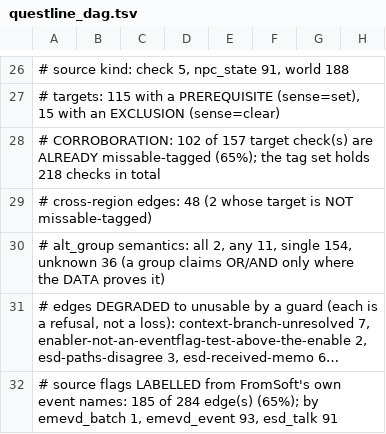
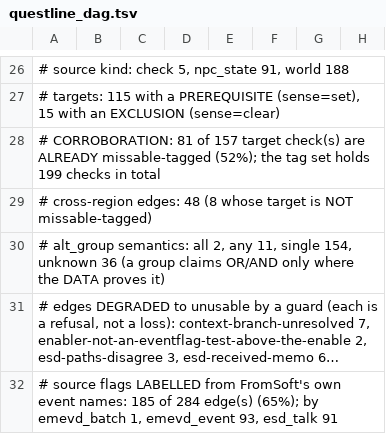
Before and after one commit to 4laric/er-archipelago, a TSV file: greenfield/questline_dag.tsv, drawn as a sheet; only a part is shown, gaps mark what is left out; long unchanged cells end in …; the diff names each change by its address in the sheet, - before the commit and + after, or states it on an @@ line.

Commit message:
key items: matt-parity pass on the progression surface
Three linked changes, all in gen_data.py.

1. LATCH-ONLY SCREEN on the ESD-gift missable bar. _ESD_GIFT_GATED is a blanket
   over NPC award sites: it barred every handover on the theory that the award
   exists only while the NPC is alive in that dialogue state. Measured, that
   blanket is 95 gift flags, 53 of which have NO quest-state gate path -- they
   are handed over the first time you talk. Those 53 come off the bar; the 42
   with a real quest-state path keep it. Net: 218 -> 199 missable checks.

   The screen cannot see an EMEVD precondition, and two latch-only checks state
   one in their own name (f400001 Rold Medallion "talk to Melina after killing
   Morgott"; f400130 Haligtree Secret Medallion (Right)). Both are deliberately
   un-barred: Morgott's own drop is already a hosting surface member, so barring
   a check for "kill Morgott" while allowing the check that IS Morgott's reward
   was incoherent. A third such check needs a hand decision -- gate_sense will
   not raise it.

2. FOUR ITEMS ADDED to _KEYITEMS: Messmer's Kindling, Hole-Laden Necklace,
   Fingerslayer Blade, Rya's Necklace. The necklace was listed as deliberately
   excluded ("quest item, not a gate") -- already false when written, since
   features/legacy_key_gates uses it as THE key to Metyr's remembrance check.
   Deathroot was considered and rejected: Gurranq CONSUMES N of them, so it is a
   collectathon currency, not a gate/travel key.

3. TAGGING AND BARRING ARE SEPARATE QUESTIONS. Fingerslayer Blade gets a new
   `questline_item` label -- its check is a Nokron CHEST, so "questline" would
   be a lie about the mechanism (same reasoning that split `gesture_award` out).
   Rya's Necklace is a genuine NPC handover and joins QUEST_GATED_FLAGS.

Also: f400300 (Rya's Necklace) was joined to map lot m30_09_00_00, Gelmir Hero's
Grave -> Altus. Bad join: it is handed over at Boilprawn Shack in LIURNIA, by the
Blackguard already named in the check's own string. FLAG_REGION_OVERRIDE + a
_REGION_CONFIRMED_FLAGS entry (Alaric, ground truth). And the ESD-gift rationale
cited "f400430 Rold Medallion"; 400430 is Stars of Ruin. Fixed to f400001.

Net effect on the KeyItem surface class: 15 tagged / 8 hosting -> 19 / 12.

```diff
--- a/greenfield/questline_dag.tsv
+++ b/greenfield/questline_dag.tsv
-A28: # CORROBORATION: 102 of 157 target check(s) are ALREADY missable-tagged (65%); the tag set holds 218 checks in…
+A28: # CORROBORATION: 81 of 157 target check(s) are ALREADY missable-tagged (52%); the tag set holds 199 checks in…
-A29: …edges: 48 (2 whose target…
+A29: …edges: 48 (8 whose target…
```
Also changed, not shown: greenfield/surface_confidence.tsv, 16 other files.
